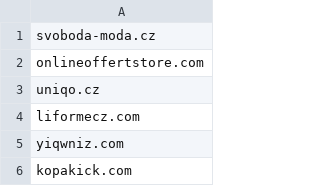
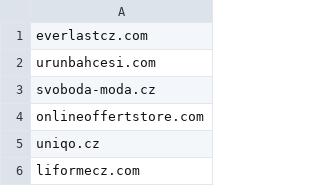
Before and after one commit to oubrecht-com/coi-adblock-list, a CSV file: coi_source_data.csv, drawn as a sheet; only a part is shown; the shorter side is filled out with more unchanged rows.

Commit message:
Automated update

```diff
--- a/coi_source_data.csv
+++ b/coi_source_data.csv
@@ -1 +1,3 @@
+everlastcz.com
+urunbahcesi.com
 svoboda-moda.cz
```
